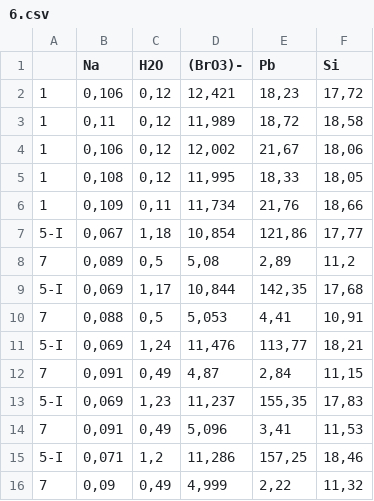
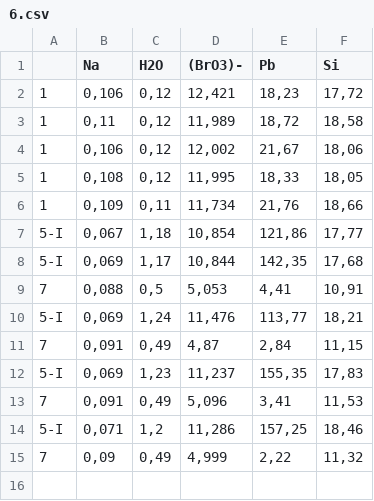
Before and after one commit to yaroslavvy/RMG-61-2010, a CSV file: RMG-61-2010/6.csv, drawn as a sheet; the diff names each change by its address in the sheet, - before the commit and + after, or states it on an @@ line.

```diff
--- a/RMG-61-2010/6.csv
+++ b/RMG-61-2010/6.csv
-row 8: 7 | 0,089 | 0,5 | 5,08 | 2,89 | 11,2
```
Also changed, not shown: RMG-61-2010/4.csv, RMG-61-2010/5.csv, 3 other files.
